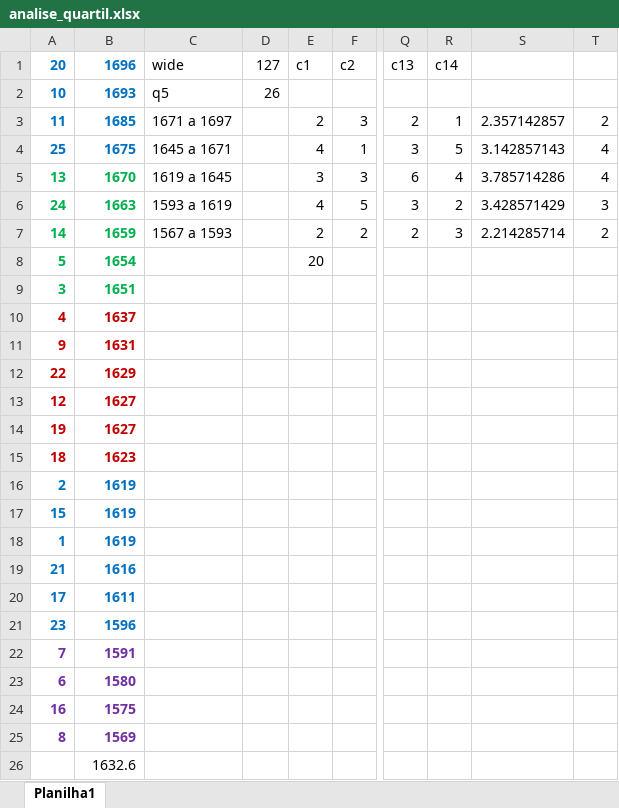
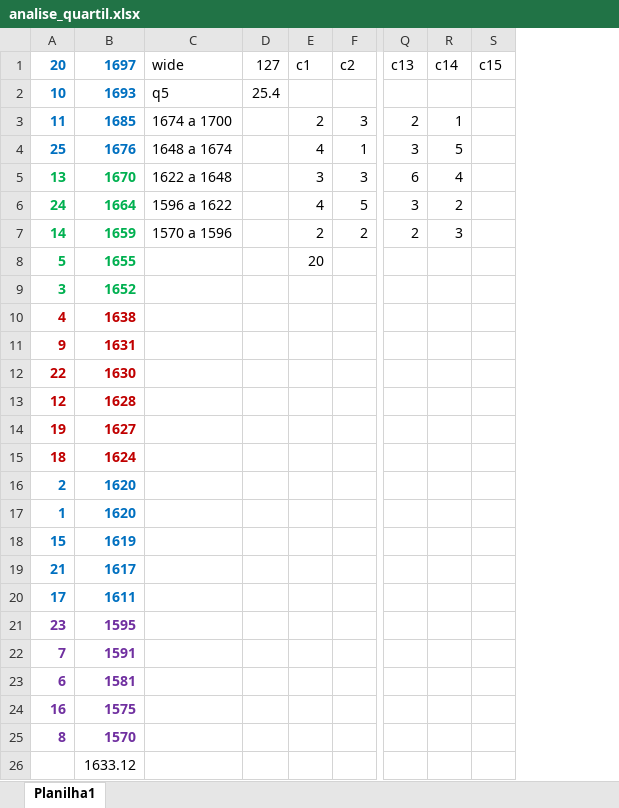
Before and after one commit to jrsc-teacher/projeto_git, an Excel workbook: analise_quartil.xlsx, sheet Planilha1, drawn as a sheet; only a part is shown, gaps mark what is left out; values as stored, in another font and other column widths than the file's, no borders; removed rows and columns are numbered as before the commit, all else as after; rows hold the shown columns only; the diff names each change by its address in the sheet, - before the commit and + after, or states it on an @@ line.

Commit message:
up no excel

```diff
--- a/analise_quartil.xlsx (sheet Planilha1)
+++ b/analise_quartil.xlsx (sheet Planilha1)
-column S, rows 3-7: 2.357142857 | 3.142857143 | 3.785714286 | 3.428571429 | 2.214285714
-column T, rows 3-7: 2 | 4 | 4 | 3 | 2
+column S (c15), empty
-B1: 1696
+B1: 1697
-D2 (127): 26
+D2 (127): 25.4
-C3 (wide): 1671 a 1697
+C3 (wide): 1674 a 1700
-B4 (1697): 1675
+B4 (1697): 1676
-C4 (wide): 1645 a 1671
+C4 (wide): 1648 a 1674
-C5 (wide): 1619 a 1645
+C5 (wide): 1622 a 1648
-B6 (1697): 1663
+B6 (1697): 1664
-C6 (wide): 1593 a 1619
+C6 (wide): 1596 a 1622
-C7 (wide): 1567 a 1593
+C7 (wide): 1570 a 1596
-B8 (1697): 1654
+B8 (1697): 1655
-B9 (1697): 1651
+B9 (1697): 1652
-B10 (1697): 1637
+B10 (1697): 1638
-B12 (1697): 1629
+B12 (1697): 1630
-B13 (1697): 1627
+B13 (1697): 1628
-B15 (1697): 1623
+B15 (1697): 1624
-B16 (1697): 1619
+B16 (1697): 1620
+row 17: 1 | 1620
-row 18: 1 | 1619
-B19 (1697): 1616
+B19 (1697): 1617
-A21:B21 text colour: #0070C0
+A21:B21 text colour: #7030A0
-B21 (1697): 1596
+B21 (1697): 1595
-B23 (1697): 1580
+B23 (1697): 1581
-B25 (1697): 1569
+B25 (1697): 1570
-B26 (1697): 1632.6
+B26 (1697): 1633.12
```
